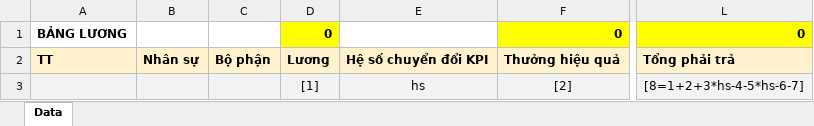
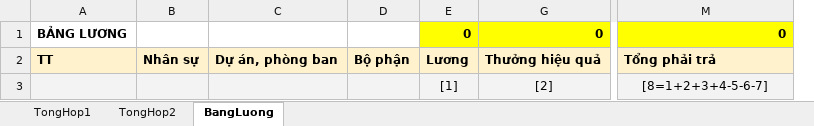
Before and after one commit to szen7dev/trixgo-cbs-micro, an Excel workbook: files/templates/excels/salary_report.xlsx, sheet BangLuong, drawn as a sheet; only a part is shown, gaps mark what is left out; values as stored, in another font and other column widths than the file's, no borders; removed rows and columns are numbered as before the commit, all else as after; the diff names each change by its address in the sheet, - before the commit and + after, or states it on an @@ line.

```diff
--- a/files/templates/excels/salary_report.xlsx (sheet BangLuong)
+++ b/files/templates/excels/salary_report.xlsx (sheet BangLuong)
-sheet tab: Data
+sheet tab: BangLuong
+sheet tab: TongHop1
+sheet tab: TongHop2
+column C, row 2: Dự án, phòng ban
-column E, rows 2-3: Hệ số chuyển đổi KPI | hs
-M3: [8=1+2+3*hs-4-5*hs-6-7]
+M3: [8=1+2+3+4-5-6-7]
```
Also changed, not shown: formulas that keep their value, 3 other files.
